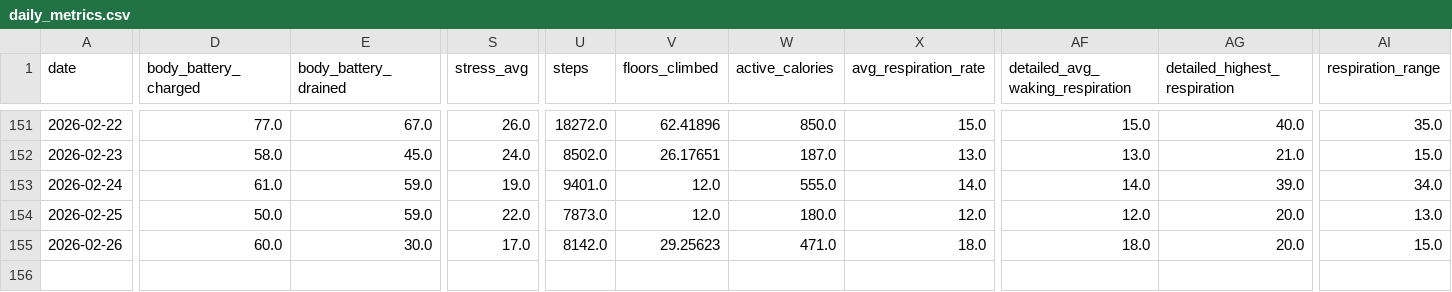
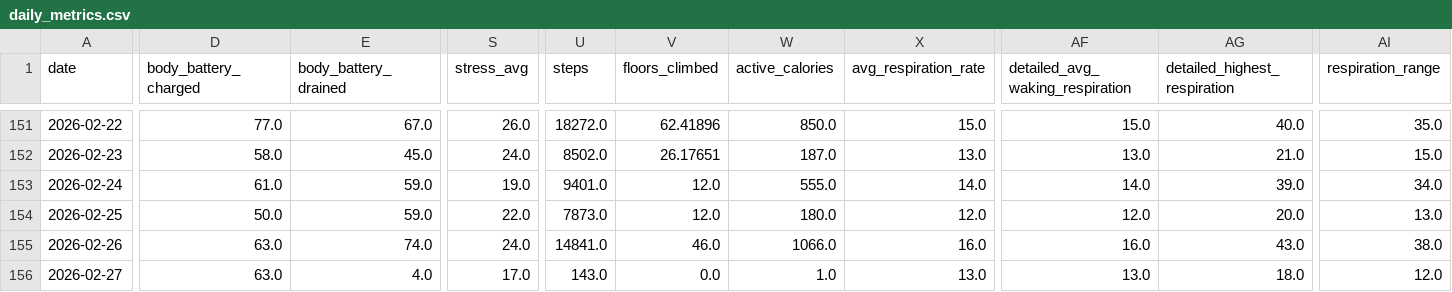
Before and after one commit to sergio-perilla/el_profe, a CSV file: data/health/daily_metrics.csv, drawn as a sheet; only a part is shown, gaps mark what is left out; rows hold the shown columns only; the diff covers the shown part only; the diff names each change by its address in the sheet, - before the commit and + after, or states it on an @@ line.

```diff
--- a/data/health/daily_metrics.csv
+++ b/data/health/daily_metrics.csv
-D155 (body_battery_charged): 60.0
+D155 (body_battery_charged): 63.0
-E155 (body_battery_drained): 30.0
+E155 (body_battery_drained): 74.0
-S155 (stress_avg): 17.0
+S155 (stress_avg): 24.0
-U155 (steps): 8142.0
+U155 (steps): 14841.0
-V155 (floors_climbed): 29.25623
+V155 (floors_climbed): 46.0
-W155 (active_calories): 471.0
+W155 (active_calories): 1066.0
-X155 (avg_respiration_rate): 18.0
+X155 (avg_respiration_rate): 16.0
-AF155 (detailed_avg_waking_respiration): 18.0
+AF155 (detailed_avg_waking_respiration): 16.0
-AG155 (detailed_highest_respiration): 20.0
+AG155 (detailed_highest_respiration): 43.0
-AI155 (respiration_range): 15.0
+AI155 (respiration_range): 38.0
+row 156: 2026-02-27 | 63.0 | 4.0 | 17.0 | 143.0 | 0.0 | 1.0 | 13.0 | 13.0 | 18.0 | 12.0
```
Also changed, not shown: 1 edited cell elsewhere in this file, data/metadata/sync_log.csv, data/physiological/vo2_training_status.csv, 2 other files.
